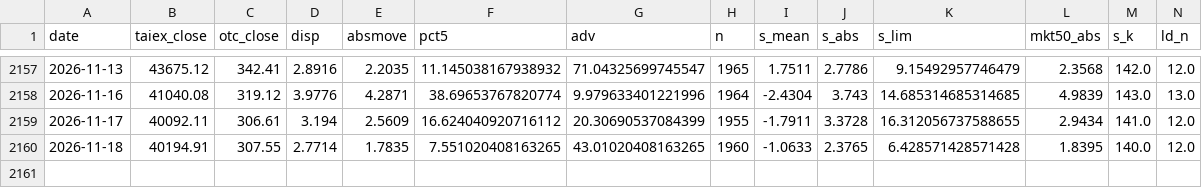
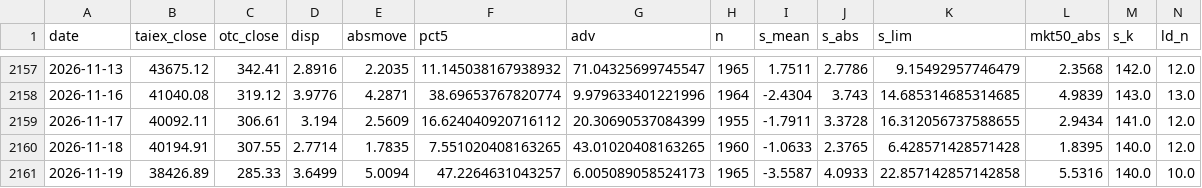
Before and after one commit to kidd0368/kidd0368.github.io, a CSV file: taiwan_vol/data/metrics.csv, drawn as a sheet; only a part is shown, gaps mark what is left out; rows hold the shown columns only; the diff names each change by its address in the sheet, - before the commit and + after, or states it on an @@ line.

```diff
--- a/taiwan_vol/data/metrics.csv
+++ b/taiwan_vol/data/metrics.csv
+row 2161: 2026-11-19 | 38426.89 | 285.33 | 3.6499 | 5.0094 | 47.2264631043257 | 6.005089058524173 | 1965 | -3.5587 | 4.0933 | 22.857142857142858 | 5.5316 | 140.0 | 10.0
```
Also changed, not shown: taiwan_vol/data/state_caps.csv, taiwan_vol/data/state_meta.csv, 3 other files.
